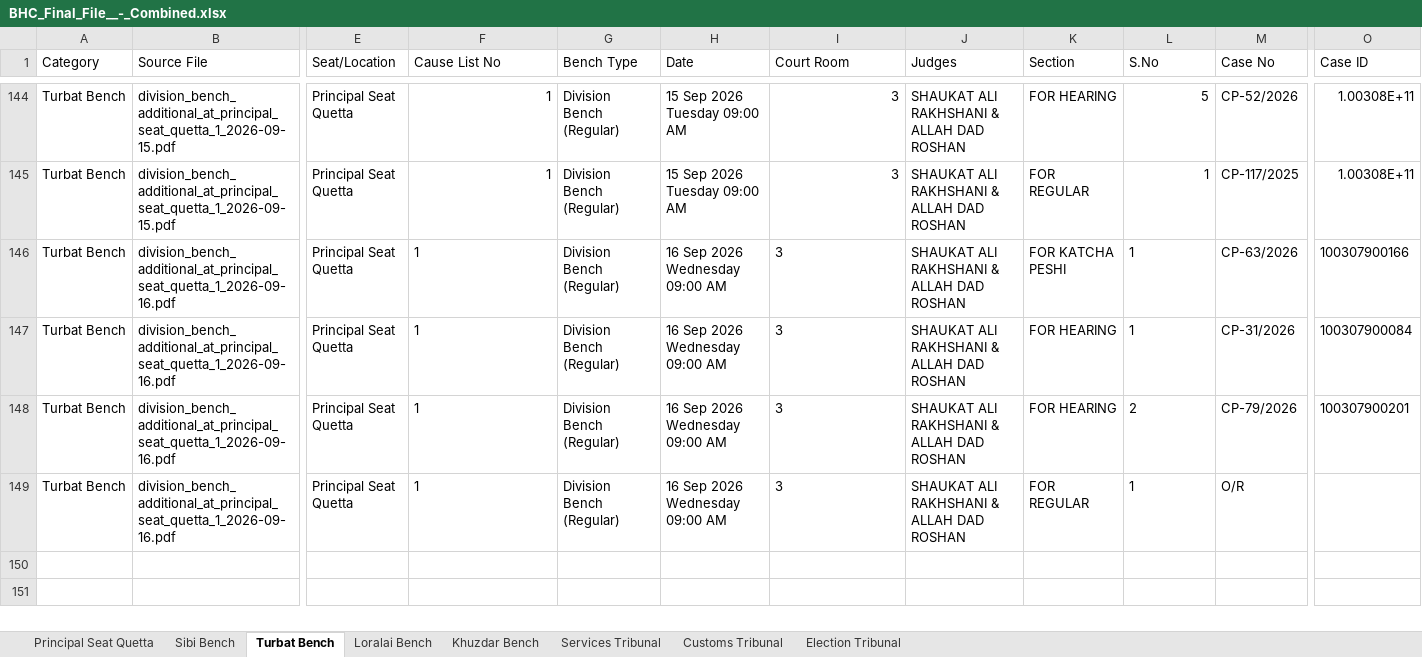
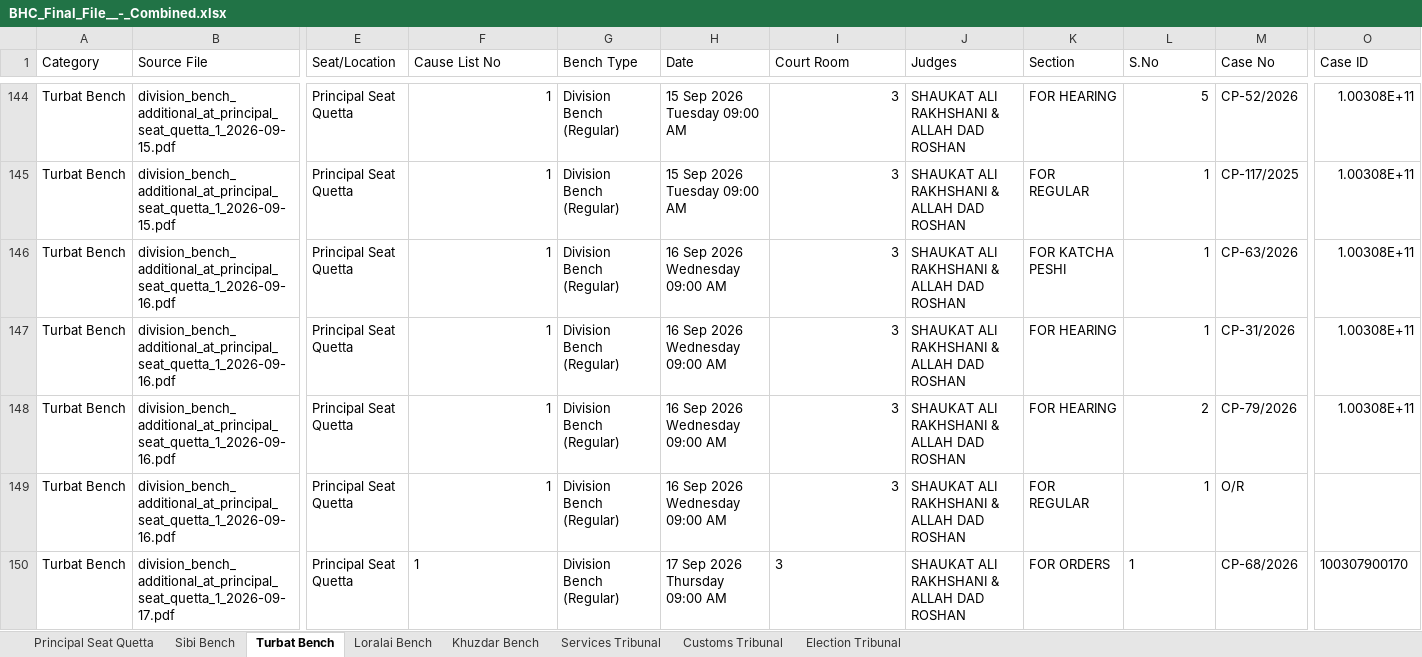
Before and after one commit to GallupPakistan/Balochistan-High-Court, an Excel workbook: data/BHC_Final_File__-_Combined.xlsx, sheet Turbat Bench, drawn as a sheet; only a part is shown, gaps mark what is left out; values as stored, in another font and other column widths than the file's, no borders; rows hold the shown columns only; the diff covers the shown part only; the diff names each change by its address in the sheet, - before the commit and + after, or states it on an @@ line.

```diff
--- a/data/BHC_Final_File__-_Combined.xlsx (sheet Turbat Bench)
+++ b/data/BHC_Final_File__-_Combined.xlsx (sheet Turbat Bench)
-F146:F149 alignment: left
+F146:F149 alignment: right
-I146:I149 alignment: left
+I146:I149 alignment: right
-L146:L149 alignment: left
+L146:L149 alignment: right
-O146 (Case ID): 100307900166
+O146 (Case ID): 1.00308E+11
-O147 (Case ID): 100307900084
+O147 (Case ID): 1.00308E+11
-O148 (Case ID): 100307900201
+O148 (Case ID): 1.00308E+11
+row 150: Turbat Bench | division_bench_additional_at_principal_seat_quetta_1_2026-09-17.pdf | Principal Seat Quetta | 1 | Division Bench (Regular) | 17 Sep 2026 Thursday 09:00 AM | 3 | SHAUKAT ALI RAKHSHANI & ALLAH DAD ROSHAN | FOR ORDERS | 1 | CP-68/2026 | 100307900170
```
Also changed, not shown: 4 added rows elsewhere in this sheet, sheet Principal Seat Quetta, sheet Sibi Bench, sheet Khuzdar Bench, sheet Loralai Bench, sheet Election Tribunal.
